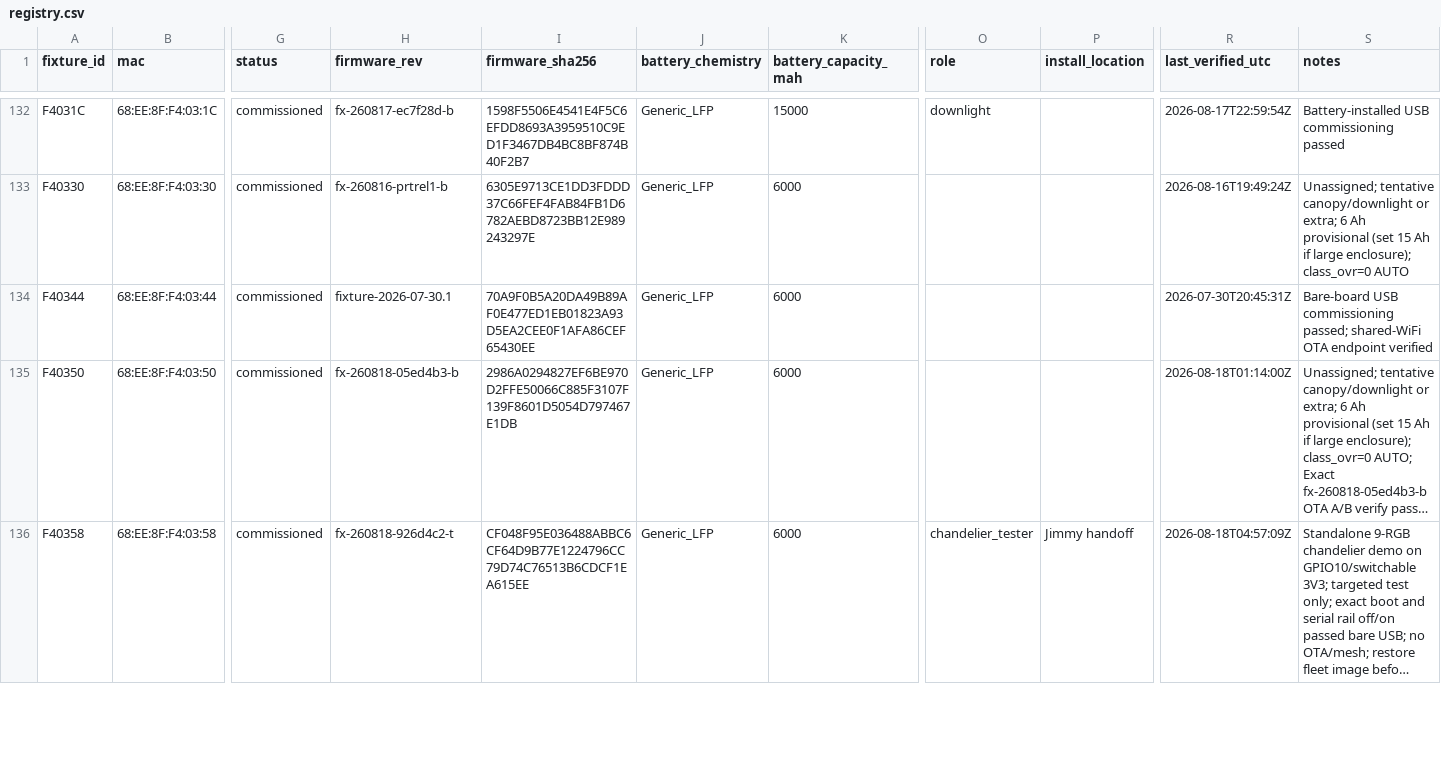
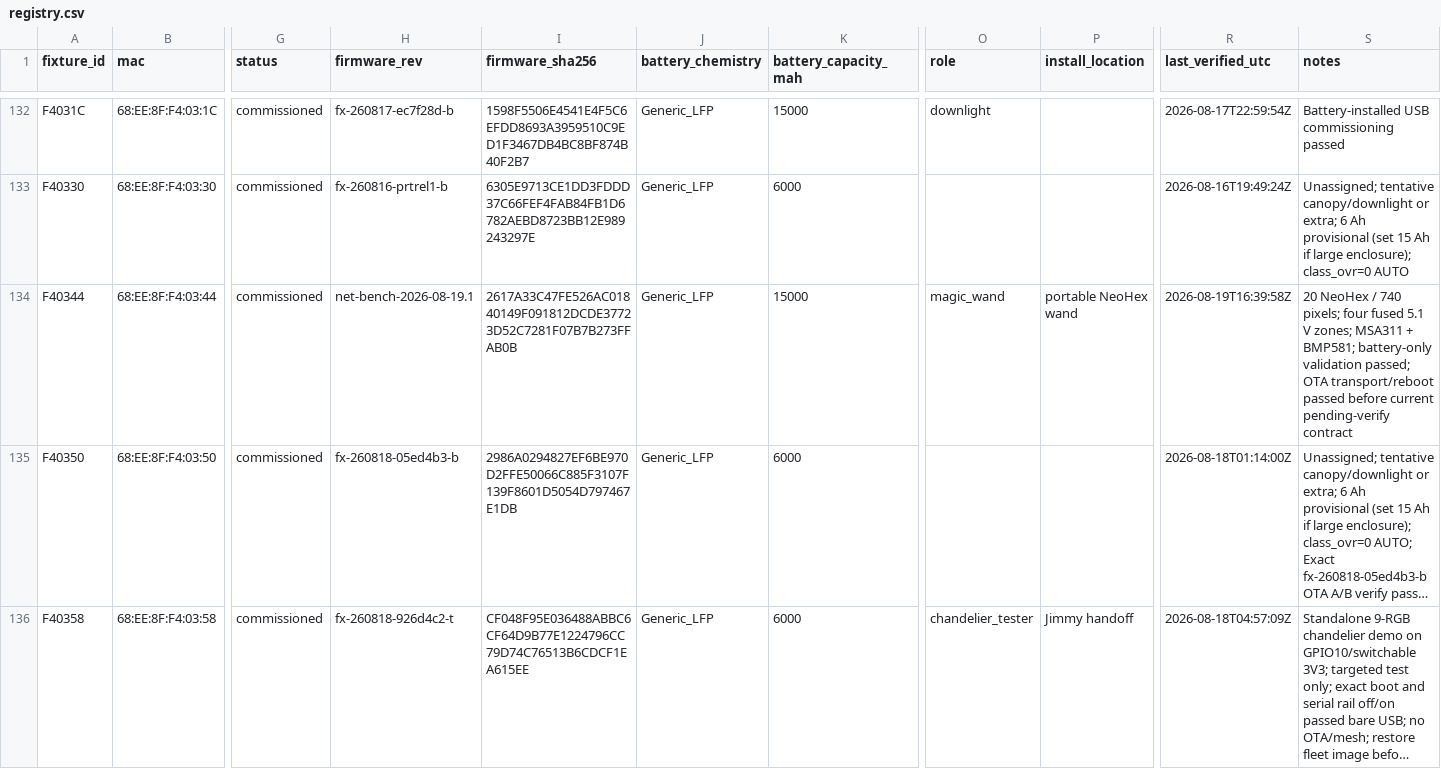
Before and after one commit to beneckart/resonance-lighting, a CSV file: ops/fleet/registry.csv, drawn as a sheet; only a part is shown, gaps mark what is left out; long unchanged cells end in …; the diff names each change by its address in the sheet, - before the commit and + after, or states it on an @@ line.

Commit message:
feat: add NeoHex Magic Wand fleet peer

```diff
--- a/ops/fleet/registry.csv
+++ b/ops/fleet/registry.csv
-H134 (firmware_rev): fixture-2026-07-30.1
+H134 (firmware_rev): net-bench-2026-08-19.1
-I134 (firmware_sha256): 70A9F0B5A20DA49B89AF0E477ED1EB01823A93D5EA2CEE0F1AFA86CEF65430EE
+I134 (firmware_sha256): 2617A33C47FE526AC01840149F091812DCDE37723D52C7281F07B7B273FFAB0B
-K134 (battery_capacity_mah): 6000
+K134 (battery_capacity_mah): 15000
-O134 (role): (empty)
+O134 (role): magic_wand
-P134 (install_location): (empty)
+P134 (install_location): portable NeoHex wand
-R134 (last_verified_utc): 2026-07-30T20:45:31Z
+R134 (last_verified_utc): 2026-08-19T16:39:58Z
-S134 (notes): Bare-board USB commissioning passed; shared-WiFi OTA endpoint verified
+S134 (notes): 20 NeoHex / 740 pixels; four fused 5.1 V zones; MSA311 + BMP581; battery-only validation passed; OTA transport/reboot passed before current pending-verify contract
```
Also changed, not shown: 9 other files.
